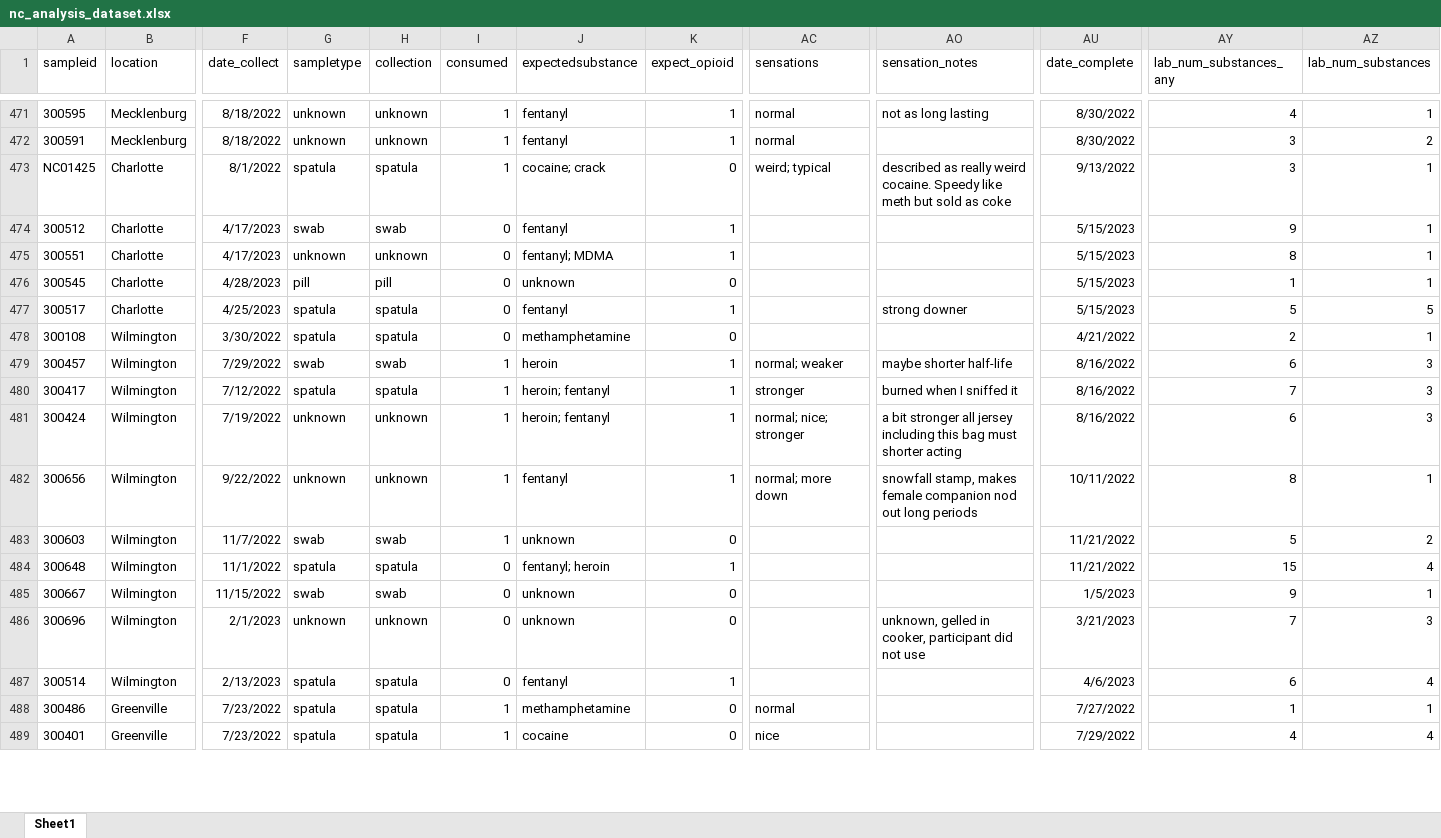
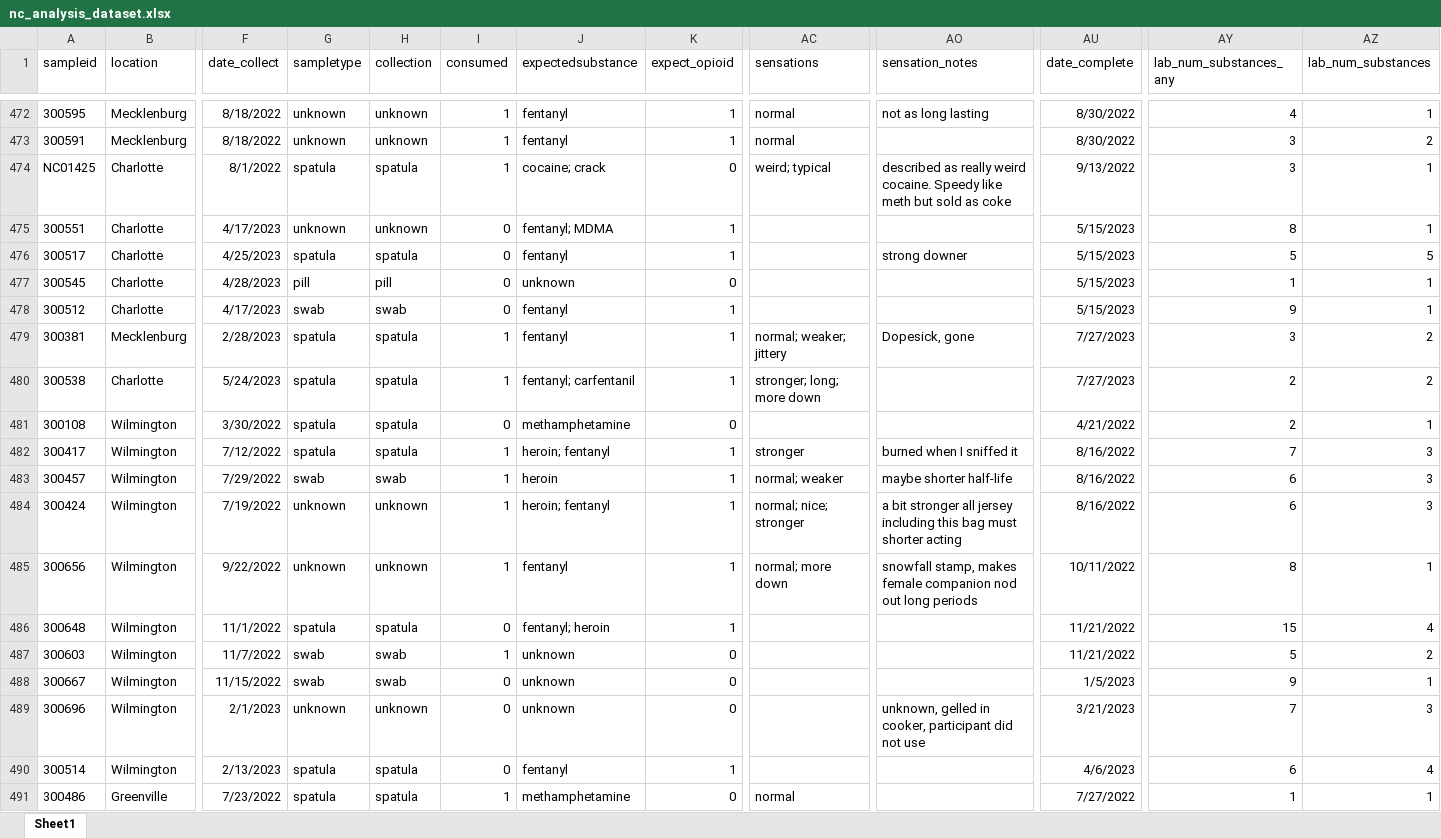
Before and after one commit to opioiddatalab/drugchecking, an Excel workbook: datasets/nc/nc_analysis_dataset.xlsx, sheet Sheet1, drawn as a sheet; only a part is shown, gaps mark what is left out; the shorter side is filled out with more unchanged rows; values as stored, in another font and other column widths than the file's, no borders; addresses are those after the commit; rows hold the shown columns only; the diff covers the shown part only; the diff names each change by its address in the sheet, - before the commit and + after, or states it on an @@ line.

```diff
--- a/datasets/nc/nc_analysis_dataset.xlsx (sheet Sheet1)
+++ b/datasets/nc/nc_analysis_dataset.xlsx (sheet Sheet1)
+row 476: 300517 | Charlotte | 4/25/2023 | spatula | spatula | 0 | fentanyl | 1 |  | strong downer | 5/15/2023 | 5 | 5
+row 477: 300545 | Charlotte | 4/28/2023 | pill | pill | 0 | unknown | 0 |  |  | 5/15/2023 | 1 | 1
-A479 (sampleid): 300545
+A479 (sampleid): 300381
-B479 (location): Charlotte
+B479 (location): Mecklenburg
-F479 (date_collect): 4/28/2023
+F479 (date_collect): 2/28/2023
-G479 (sampletype): pill
+G479 (sampletype): spatula
-H479 (collection): pill
+H479 (collection): spatula
-I479:I480 (consumed): 0
+I479:I480 (consumed): 1
-J479 (expectedsubstance): unknown
+J479 (expectedsubstance): fentanyl
-K479 (expect_opioid): 0
+K479 (expect_opioid): 1
-AC479 (sensations): (empty)
+AC479 (sensations): normal; weaker; jittery
-AO479 (sensation_notes): (empty)
+AO479 (sensation_notes): Dopesick, gone
-AU479:AU480 (date_complete): 5/15/2023
+AU479:AU480 (date_complete): 7/27/2023
-AY479 (lab_num_substances_any): 1
+AY479 (lab_num_substances_any): 3
-AZ479 (lab_num_substances): 1
+AZ479 (lab_num_substances): 2
-A480 (sampleid): 300517
+A480 (sampleid): 300538
-F480 (date_collect): 4/25/2023
+F480 (date_collect): 5/24/2023
-J480 (expectedsubstance): fentanyl
+J480 (expectedsubstance): fentanyl; carfentanil
-AC480 (sensations): (empty)
+AC480 (sensations): stronger; long; more down
-AO480 (sensation_notes): strong downer
+AO480 (sensation_notes): (empty)
-AY480 (lab_num_substances_any): 5
+AY480 (lab_num_substances_any): 2
-AZ480 (lab_num_substances): 5
+AZ480 (lab_num_substances): 2
@@ row 480 moved to row 482: 300417 @@
@@ row 484 moved to row 486: 300648 @@
```
Also changed, not shown: 1 added row, 240 moved rows and 14 edited cells elsewhere in this sheet, datasets/lab_detail.xlsx, datasets/labservice/unc_gcms.xlsx, 46 other files.
